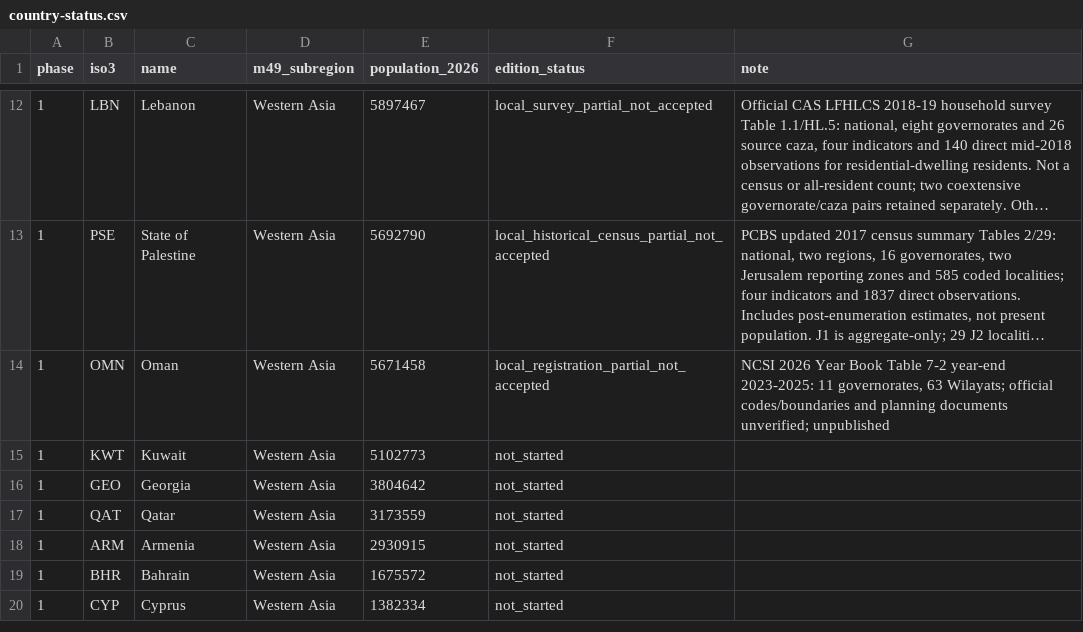
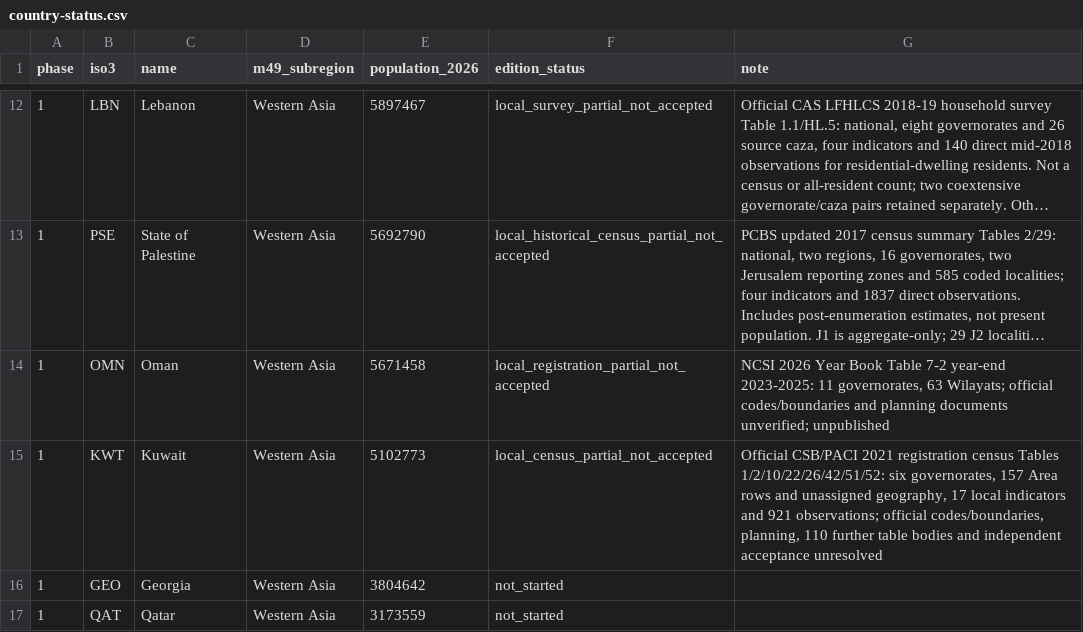
Before and after one commit to mnakagaw/DDPT-World-Template, a CSV file: docs/research/asia-rollout/country-status.csv, drawn as a sheet; only a part is shown, gaps mark what is left out; the shorter side is filled out with more unchanged rows; long unchanged cells end in ….

Commit message:
Add Kuwait 2021 census Area candidate and audited source feedback

```diff
--- a/docs/research/asia-rollout/country-status.csv
+++ b/docs/research/asia-rollout/country-status.csv
@@ -14,3 +14,3 @@ phase,iso3,name,m49_subregion,population_2026,edition_status,note
 "1","OMN","Oman","Western Asia","5671458","local_registration_partial_not_accepted","NCSI 2026 Year Book Table 7-2 year-end 2023-2025: 11 governorates, 63 Wilayats; official codes/boundaries and planning documents unverified; unpublished"
-"1","KWT","Kuwait","Western Asia","5102773","not_started",""
+"1","KWT","Kuwait","Western Asia","5102773","local_census_partial_not_accepted","Official CSB/PACI 2021 registration census Tables 1/2/10/22/26/42/51/52: six governorates, 157 Area rows and unassigned geography, 17 local indicators and 921 observations; official codes/boundaries, planning, 110 further table bodies and independent acceptance unresolved"
 "1","GEO","Georgia","Western Asia","3804642","not_started",""
```
Also changed, not shown: 14 other files.
